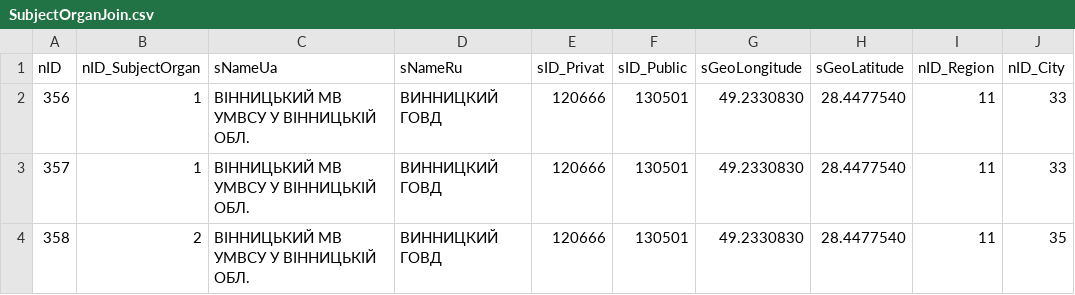
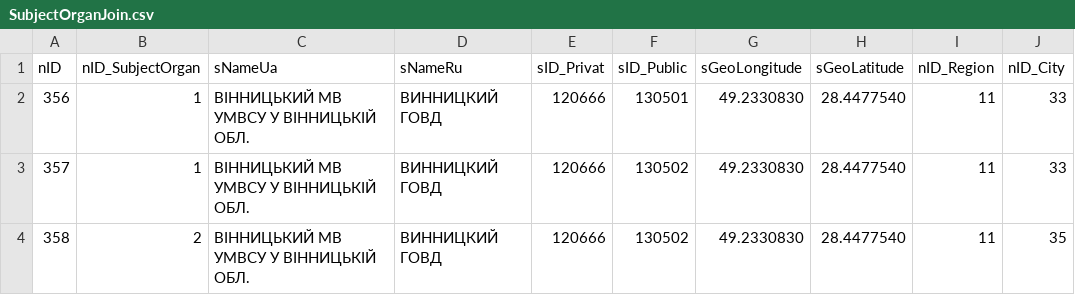
Before and after one commit to e-government-ua/_Kiev, a CSV file: wf-central/src/main/resources/data/SubjectOrganJoin.csv, drawn as a sheet.

```diff
--- a/wf-central/src/main/resources/data/SubjectOrganJoin.csv
+++ b/wf-central/src/main/resources/data/SubjectOrganJoin.csv
@@ -2,3 +2,3 @@ nID;nID_SubjectOrgan;sNameUa;sNameRu;sID_Privat;sID_Public;sGeoLongitude;sGeoLat
 356;1;"ВІННИЦЬКИЙ МВ УМВСУ У ВІННИЦЬКІЙ ОБЛ.";"ВИННИЦКИЙ ГОВД";120666;130501;49.2330830;28.4477540;11;33
-357;1;"ВІННИЦЬКИЙ МВ УМВСУ У ВІННИЦЬКІЙ ОБЛ.";"ВИННИЦКИЙ ГОВД";120666;130501;49.2330830;28.4477540;11;33
-358;2;"ВІННИЦЬКИЙ МВ УМВСУ У ВІННИЦЬКІЙ ОБЛ.";"ВИННИЦКИЙ ГОВД";120666;130501;49.2330830;28.4477540;11;35
+357;1;"ВІННИЦЬКИЙ МВ УМВСУ У ВІННИЦЬКІЙ ОБЛ.";"ВИННИЦКИЙ ГОВД";120666;130502;49.2330830;28.4477540;11;33
+358;2;"ВІННИЦЬКИЙ МВ УМВСУ У ВІННИЦЬКІЙ ОБЛ.";"ВИННИЦКИЙ ГОВД";120666;130502;49.2330830;28.4477540;11;35
```
Also changed, not shown: wf-central/src/main/resources/data/HistoryEvent_Service.csv, 4 other files.
